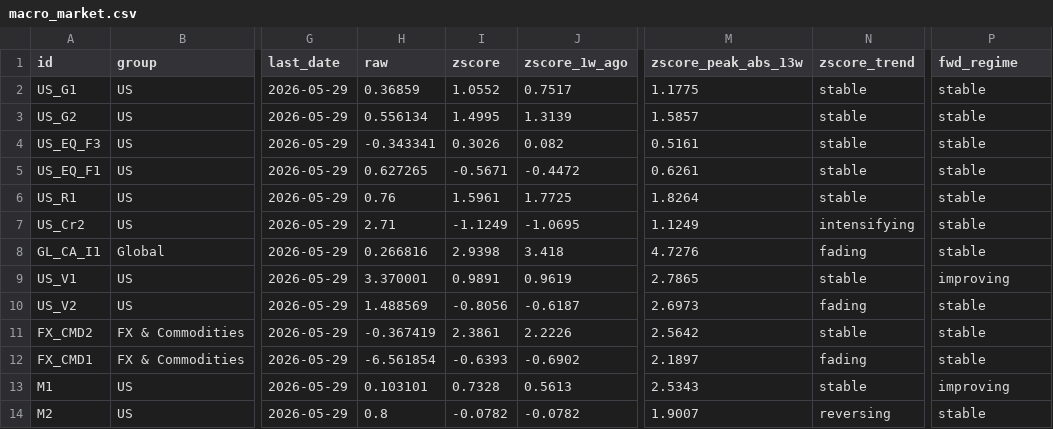
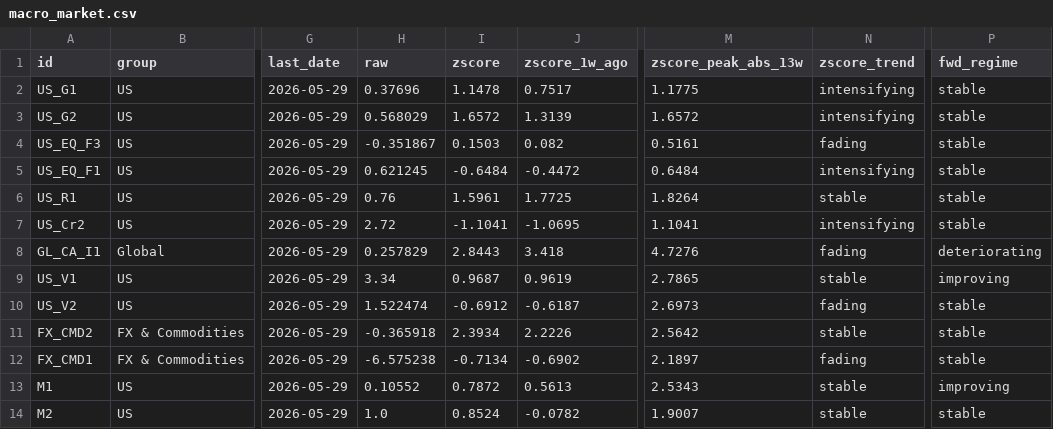
Before and after one commit to Kasim81/market_dash_auto, a CSV file: data/macro_market.csv, drawn as a sheet; only a part is shown, gaps mark what is left out; the diff covers the shown part only; the diff names each change by its address in the sheet, - before the commit and + after, or states it on an @@ line.

```diff
--- a/data/macro_market.csv
+++ b/data/macro_market.csv
-H2 (raw): 0.36859
+H2 (raw): 0.37696
-I2 (zscore): 1.0552
+I2 (zscore): 1.1478
-N2:N3 (zscore_trend): stable
+N2:N3 (zscore_trend): intensifying
-H3 (raw): 0.556134
+H3 (raw): 0.568029
-I3 (zscore): 1.4995
+I3 (zscore): 1.6572
-M3 (zscore_peak_abs_13w): 1.5857
+M3 (zscore_peak_abs_13w): 1.6572
-H4 (raw): -0.343341
+H4 (raw): -0.351867
-I4 (zscore): 0.3026
+I4 (zscore): 0.1503
-N4 (zscore_trend): stable
+N4 (zscore_trend): fading
-H5 (raw): 0.627265
+H5 (raw): 0.621245
-I5 (zscore): -0.5671
+I5 (zscore): -0.6484
-M5 (zscore_peak_abs_13w): 0.6261
+M5 (zscore_peak_abs_13w): 0.6484
-N5 (zscore_trend): stable
+N5 (zscore_trend): intensifying
-H7 (raw): 2.71
+H7 (raw): 2.72
-I7 (zscore): -1.1249
+I7 (zscore): -1.1041
-M7 (zscore_peak_abs_13w): 1.1249
+M7 (zscore_peak_abs_13w): 1.1041
-H8 (raw): 0.266816
+H8 (raw): 0.257829
-I8 (zscore): 2.9398
+I8 (zscore): 2.8443
-P8 (fwd_regime): stable
+P8 (fwd_regime): deteriorating
-H9 (raw): 3.370001
+H9 (raw): 3.34
-I9 (zscore): 0.9891
+I9 (zscore): 0.9687
-H10 (raw): 1.488569
+H10 (raw): 1.522474
-I10 (zscore): -0.8056
+I10 (zscore): -0.6912
-H11 (raw): -0.367419
+H11 (raw): -0.365918
-I11 (zscore): 2.3861
+I11 (zscore): 2.3934
-H12 (raw): -6.561854
+H12 (raw): -6.575238
-I12 (zscore): -0.6393
+I12 (zscore): -0.7134
-H13 (raw): 0.103101
+H13 (raw): 0.10552
-I13 (zscore): 0.7328
+I13 (zscore): 0.7872
-H14 (raw): 0.8
+H14 (raw): 1.0
-I14 (zscore): -0.0782
+I14 (zscore): 0.8524
-N14 (zscore_trend): reversing
+N14 (zscore_trend): stable
```
Also changed, not shown: 104 edited cells elsewhere in this file, data/macro_economic.csv, data/market_data.csv, 8 other files.
